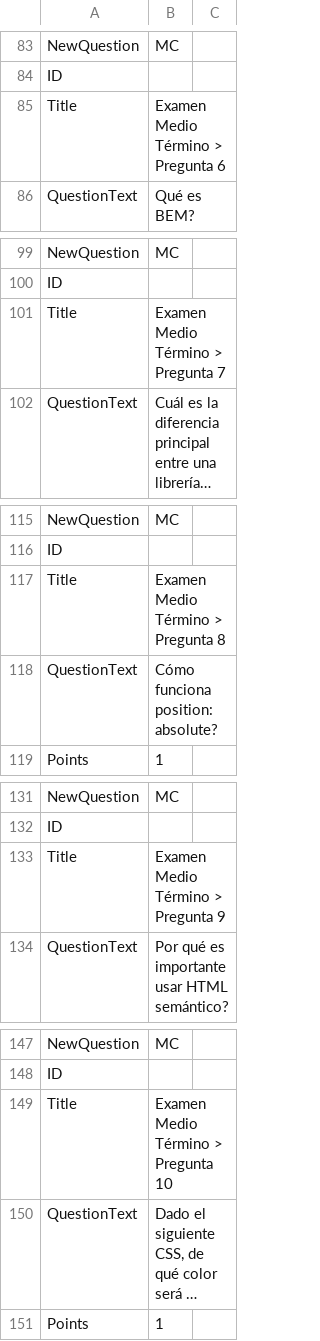
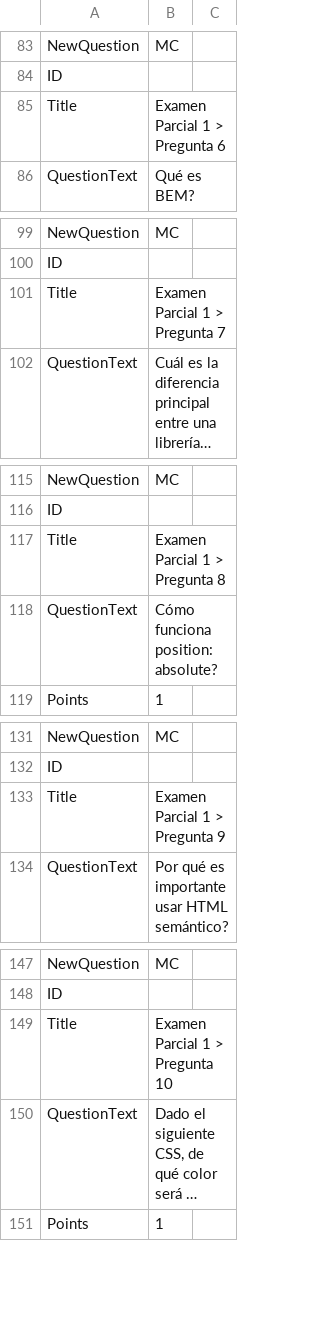
Before and after one commit to andremov/frontend-class-slides, a CSV file: 05-week/12-midterm-exam.csv, drawn as a sheet; only a part is shown, gaps mark what is left out; long unchanged cells end in …; the diff covers the shown part only; the diff names each change by its address in the sheet, - before the commit and + after, or states it on an @@ line.

```diff
--- a/05-week/12-midterm-exam.csv
+++ b/05-week/12-midterm-exam.csv
-B85: Examen Medio Término > Pregunta 6
+B85: Examen Parcial 1 > Pregunta 6
-B101: Examen Medio Término > Pregunta 7
+B101: Examen Parcial 1 > Pregunta 7
-B117: Examen Medio Término > Pregunta 8
+B117: Examen Parcial 1 > Pregunta 8
-B133: Examen Medio Término > Pregunta 9
+B133: Examen Parcial 1 > Pregunta 9
-B149: Examen Medio Término > Pregunta 10
+B149: Examen Parcial 1 > Pregunta 10
```
Also changed, not shown: 44 edited cells elsewhere in this file.
